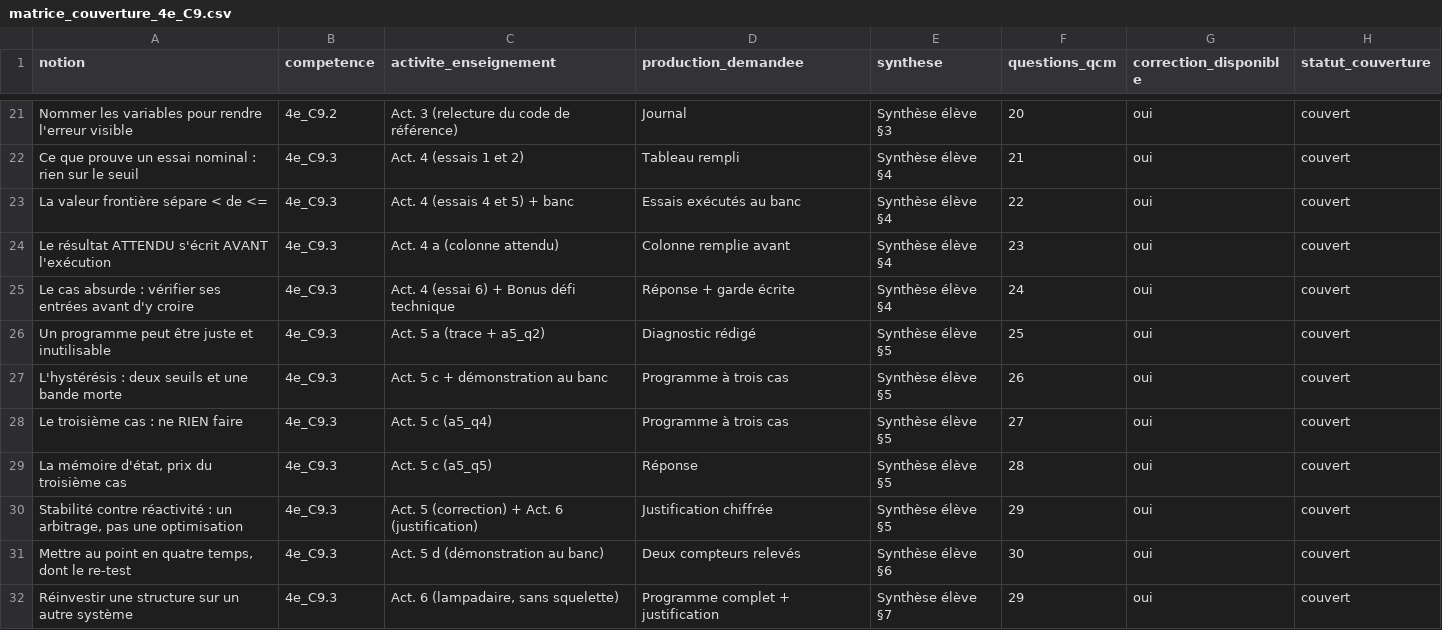
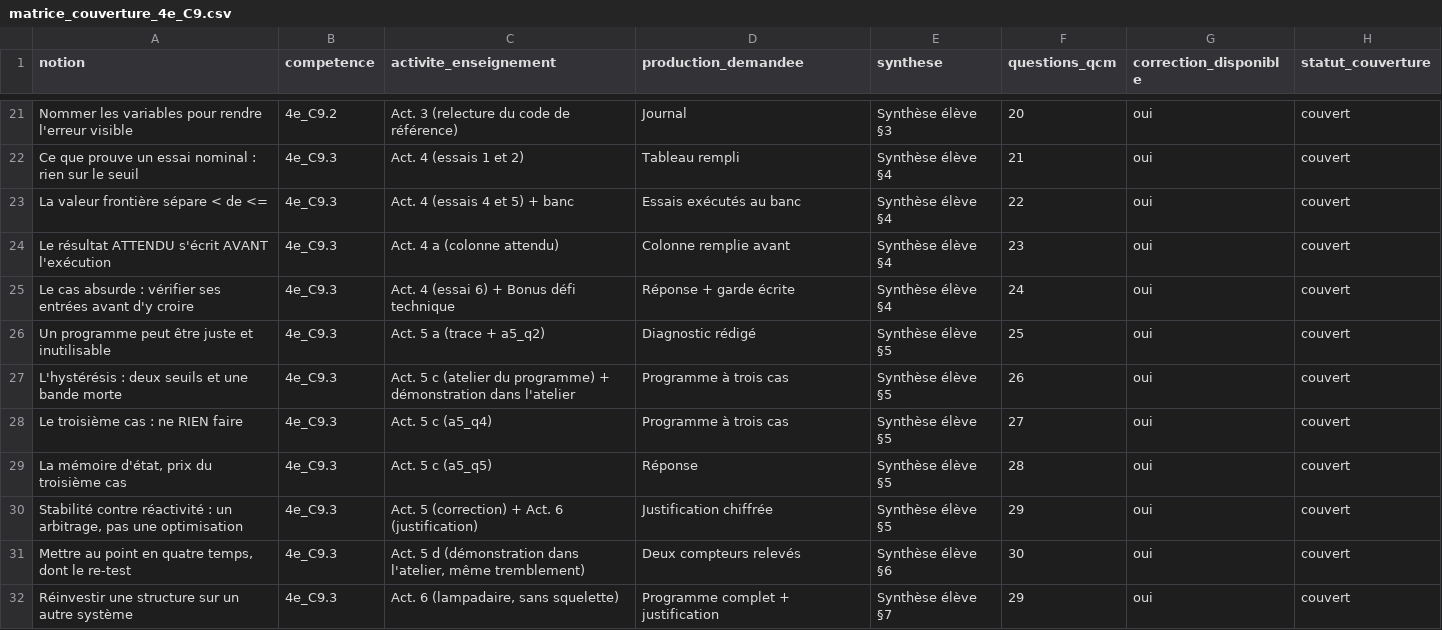
Before and after one commit to PLL-process/en-ligne-pour-le-cycle-4, a CSV file: theme-3-creation-conception-realisation-innovations/C9-concevoir-ecrire-tester-et-mettre-au-point/4e/4e_C9.1/matrice_couverture_4e_C9.csv, drawn as a sheet; only a part is shown, gaps mark what is left out.

```diff
--- a/theme-3-creation-conception-realisation-innovations/C9-concevoir-ecrire-tester-et-mettre-au-point/4e/4e_C9.1/matrice_couverture_4e_C9.csv
+++ b/theme-3-creation-conception-realisation-innovations/C9-concevoir-ecrire-tester-et-mettre-au-point/4e/4e_C9.1/matrice_couverture_4e_C9.csv
@@ -26,3 +26,3 @@ Le cas absurde : vérifier ses entrées avant d'y croire;4e_C9.3;Act. 4 (essai 6
 Un programme peut être juste et inutilisable;4e_C9.3;Act. 5 a (trace + a5_q2);Diagnostic rédigé;Synthèse élève §5;25;oui;couvert
-L'hystérésis : deux seuils et une bande morte;4e_C9.3;Act. 5 c + démonstration au banc;Programme à trois cas;Synthèse élève §5;26;oui;couvert
+L'hystérésis : deux seuils et une bande morte;4e_C9.3;Act. 5 c (atelier du programme) + démonstration dans l'atelier;Programme à trois cas;Synthèse élève §5;26;oui;couvert
 Le troisième cas : ne RIEN faire;4e_C9.3;Act. 5 c (a5_q4);Programme à trois cas;Synthèse élève §5;27;oui;couvert
@@ -30,3 +30,3 @@ La mémoire d'état, prix du troisième cas;4e_C9.3;Act. 5 c (a5_q5);Réponse;Sy
 Stabilité contre réactivité : un arbitrage, pas une optimisation;4e_C9.3;Act. 5 (correction) + Act. 6 (justification);Justification chiffrée;Synthèse élève §5;29;oui;couvert
-Mettre au point en quatre temps, dont le re-test;4e_C9.3;Act. 5 d (démonstration au banc);Deux compteurs relevés;Synthèse élève §6;30;oui;couvert
+Mettre au point en quatre temps, dont le re-test;4e_C9.3;Act. 5 d (démonstration dans l'atelier, même tremblement);Deux compteurs relevés;Synthèse élève §6;30;oui;couvert
 Réinvestir une structure sur un autre système;4e_C9.3;Act. 6 (lampadaire, sans squelette);Programme complet + justification;Synthèse élève §7;29;oui;couvert
```
Also changed, not shown: 14 other files.
